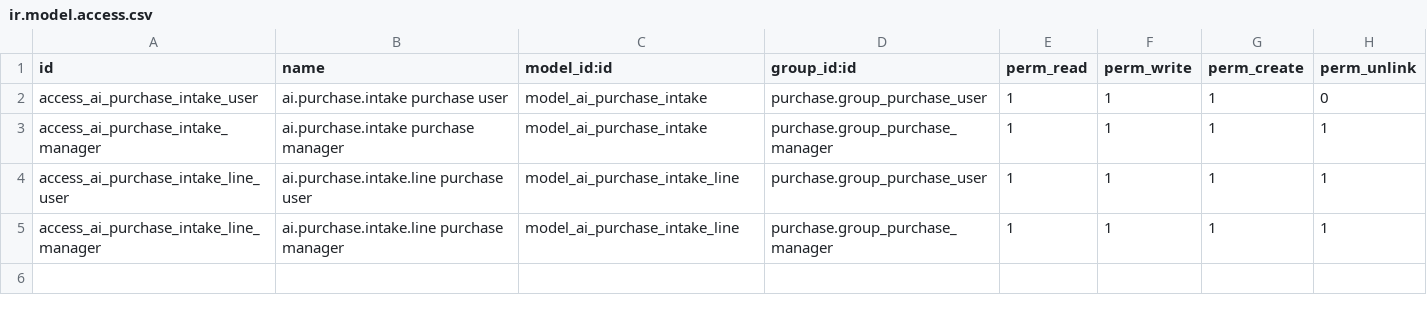
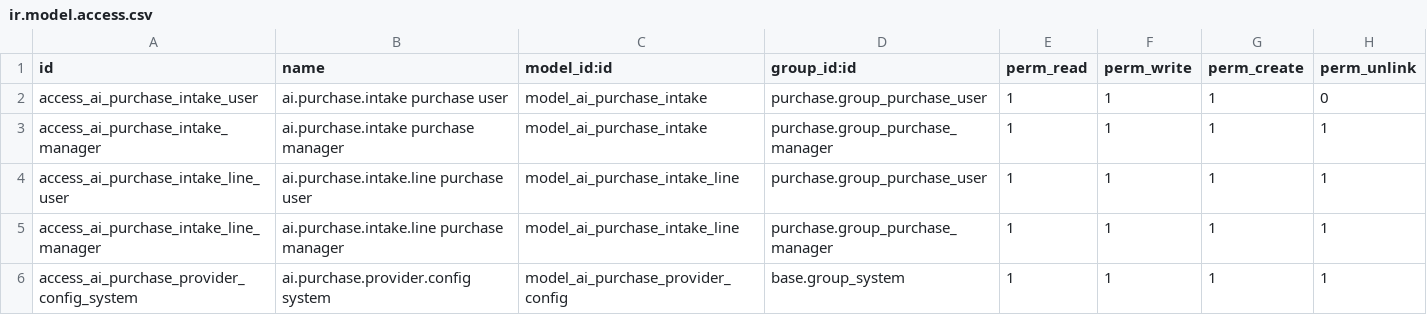
Before and after one commit to mehedihasanpatowary007/tamishna_group, a CSV file: ai_po_intake/security/ir.model.access.csv, drawn as a sheet; the diff names each change by its address in the sheet, - before the commit and + after, or states it on an @@ line.

```diff
--- a/ai_po_intake/security/ir.model.access.csv
+++ b/ai_po_intake/security/ir.model.access.csv
+row 6: access_ai_purchase_provider_config_system | ai.purchase.provider.config system | model_ai_purchase_provider_config | base.group_system | 1 | 1 | 1 | 1
```
Also changed, not shown: 12 other files.
